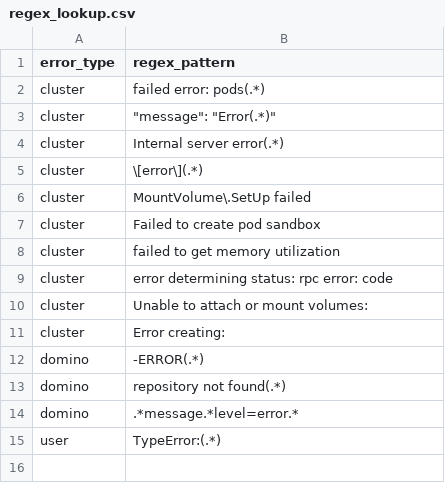
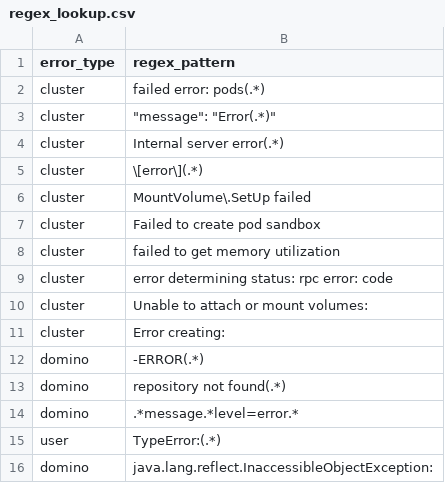
Before and after one commit to okeefe123/support-bundle-analysis-dashboard, a CSV file: data/regex_lookup.csv, drawn as a sheet; the diff names each change by its address in the sheet, - before the commit and + after, or states it on an @@ line.

Commit message:
Pushed from Domino: https://prod-field.cs.domino.tech/workspace/okeefe_niemann/allstate_log_github?executionId=6525e7c149120e1775df4531

```diff
--- a/data/regex_lookup.csv
+++ b/data/regex_lookup.csv
+row 16: domino | java.lang.reflect.InaccessibleObjectException:
```
Also changed, not shown: 1 other file.
